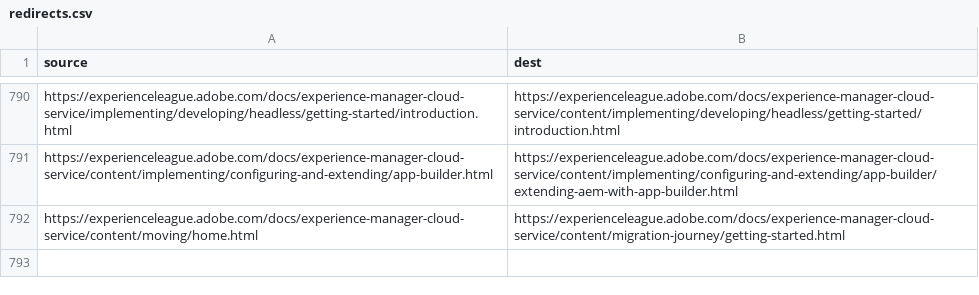
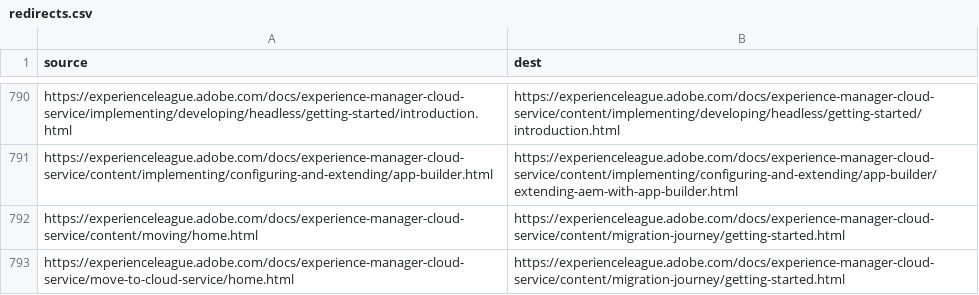
Before and after one commit to AdobeDocs/experience-manager-cloud-service.ko-KR, a CSV file: redirects.csv, drawn as a sheet; only a part is shown, gaps mark what is left out; the diff names each change by its address in the sheet, - before the commit and + after, or states it on an @@ line.

Commit message:
Synced non localizable files from repo .

```diff
--- a/redirects.csv
+++ b/redirects.csv
+row 793: https://experienceleague.adobe.com/docs/experience-manager-cloud-service/move-to-cloud-service/home.html | https://experienceleague.adobe.com/docs/experience-manager-cloud-service/content/migration-journey/getting-started.html
```
